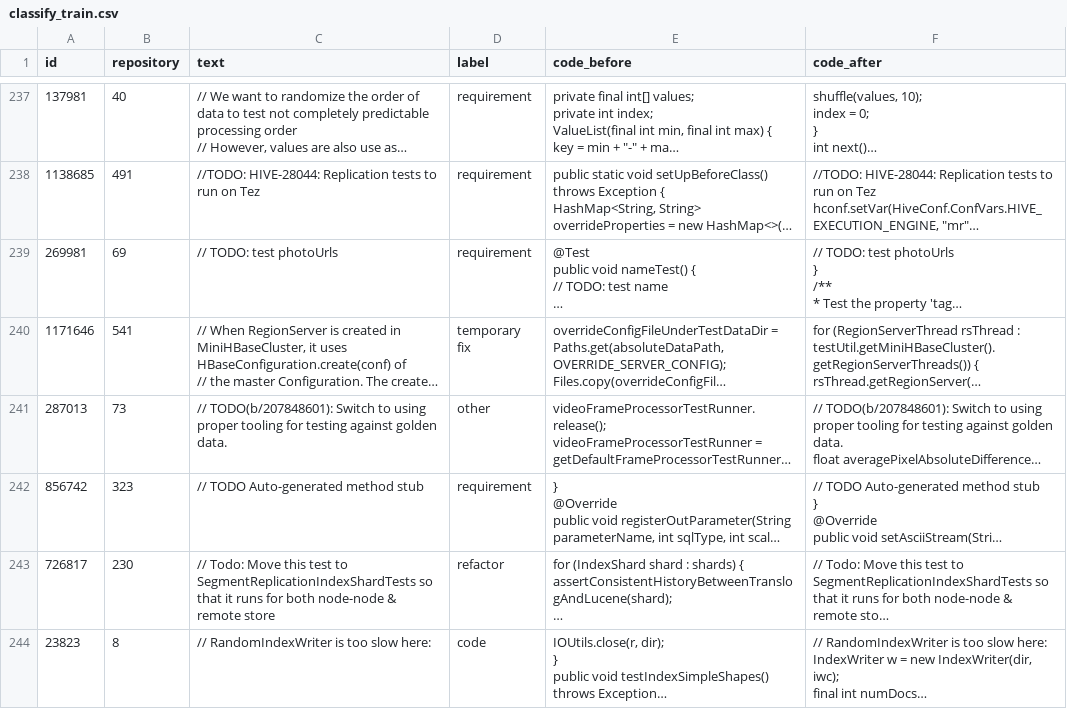
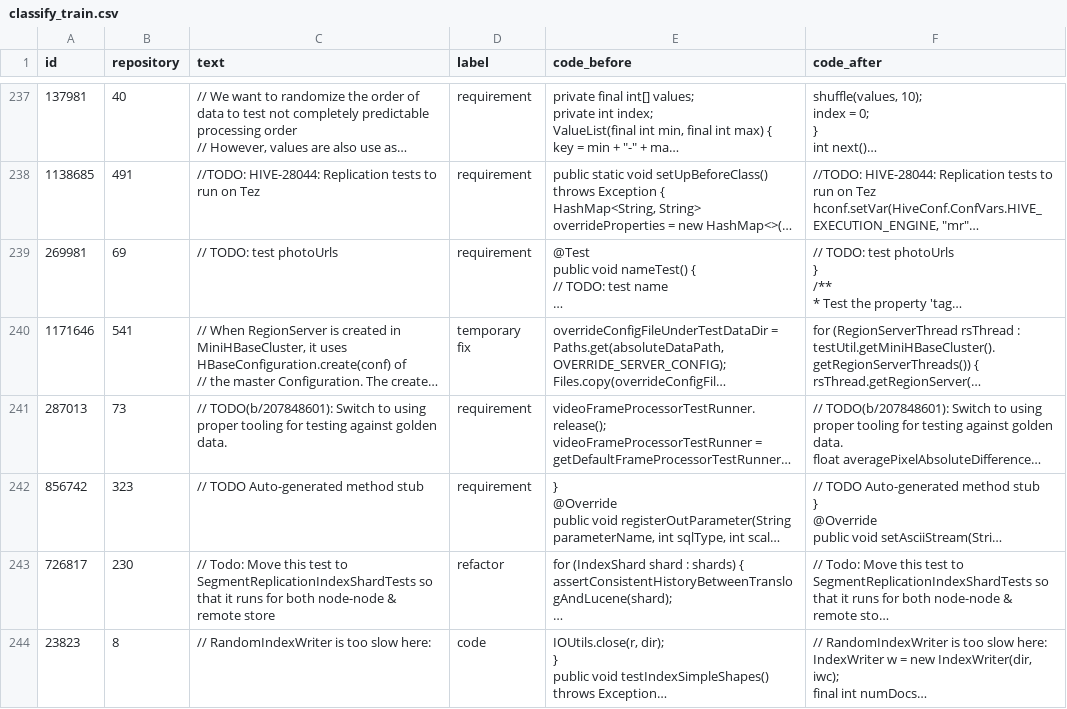
Before and after one commit to SQMLab/technical-debt, a CSV file: data/classify_train.csv, drawn as a sheet; only a part is shown, gaps mark what is left out; long unchanged cells end in …; the diff covers the shown part only; the diff names each change by its address in the sheet, - before the commit and + after, or states it on an @@ line.

```diff
--- a/data/classify_train.csv
+++ b/data/classify_train.csv
-D241 (label): other
+D241 (label): requirement
```
Also changed, not shown: 7 edited cells elsewhere in this file, data/classify_test.csv.
